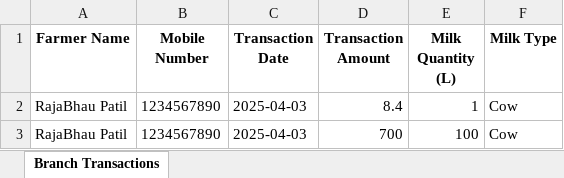
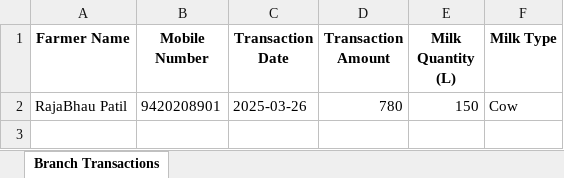
Before and after one commit to ShreyashPG/MilkDairyBackendAWS, an Excel workbook: reports/Branch_Transactions_undefined.xlsx, sheet Branch Transactions, drawn as a sheet; values as stored, in another font and other column widths than the file's, no borders; the diff names each change by its address in the sheet, - before the commit and + after, or states it on an @@ line.

```diff
--- a/reports/Branch_Transactions_undefined.xlsx (sheet Branch Transactions)
+++ b/reports/Branch_Transactions_undefined.xlsx (sheet Branch Transactions)
-B2 (Mobile Number): 1234567890
+B2 (Mobile Number): 9420208901
-C2 (Transaction Date): 2025-04-03
+C2 (Transaction Date): 2025-03-26
-D2 (Transaction Amount): 8.4
+D2 (Transaction Amount): 780
-E2 (Milk Quantity (L)): 1
+E2 (Milk Quantity (L)): 150
-row 3: RajaBhau Patil | 1234567890 | 2025-04-03 | 700 | 100 | Cow
```
Also changed, not shown: 10 other files.
